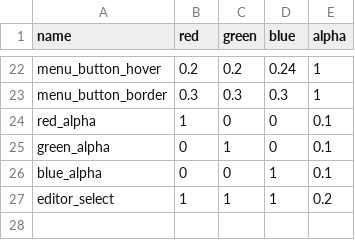
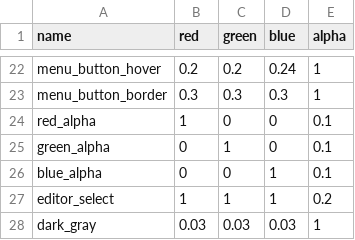
Before and after one commit to jazztickets/choria, a TSV file: working/tables/colors.tsv, drawn as a sheet; only a part is shown, gaps mark what is left out; the diff names each change by its address in the sheet, - before the commit and + after, or states it on an @@ line.

```diff
--- a/working/tables/colors.tsv
+++ b/working/tables/colors.tsv
+row 28: dark_gray | 0.03 | 0.03 | 0.03 | 1
```
Also changed, not shown: working/tables/styles.tsv, 6 other files.
